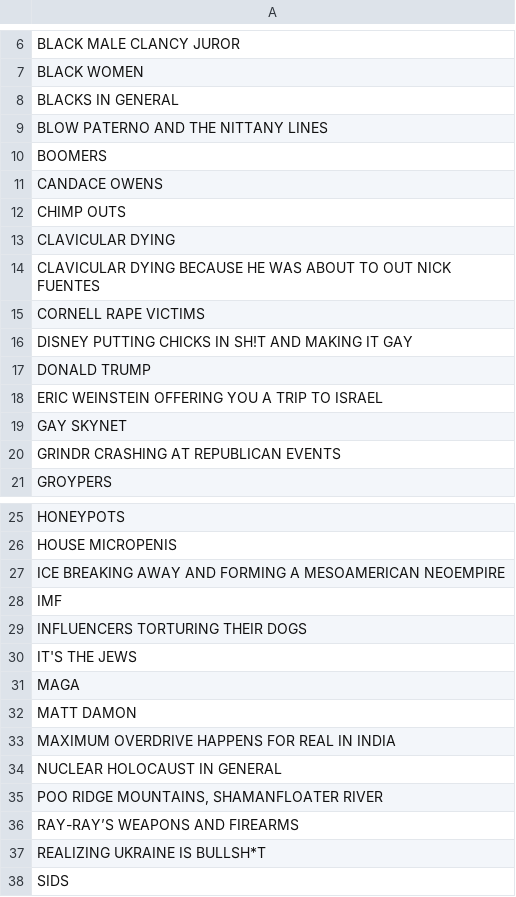
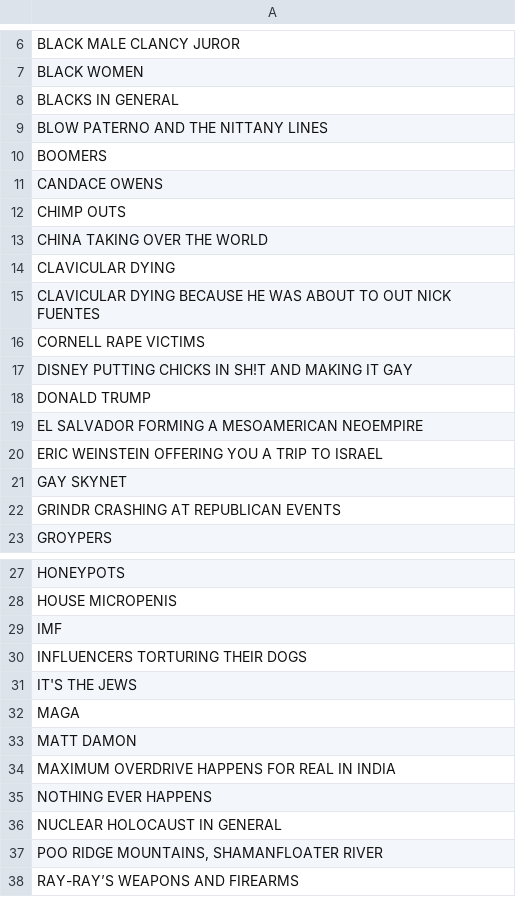
Before and after one commit to JohnWardCinematics/agtop25, a CSV file: teams.csv, drawn as a sheet; only a part is shown, gaps mark what is left out; the shorter side is filled out with more unchanged rows; removed rows and columns are numbered as before the commit, all else as after; the diff names each change by its address in the sheet, - before the commit and + after, or states it on an @@ line.

Commit message:
Add new entries to teams.csv

```diff
--- a/teams.csv
+++ b/teams.csv
+row 13: CHINA TAKING OVER THE WORLD
+row 19: EL SALVADOR FORMING A MESOAMERICAN NEOEMPIRE
-row 27: ICE BREAKING AWAY AND FORMING A MESOAMERICAN NEOEMPIRE
+row 35: NOTHING EVER HAPPENS
```
